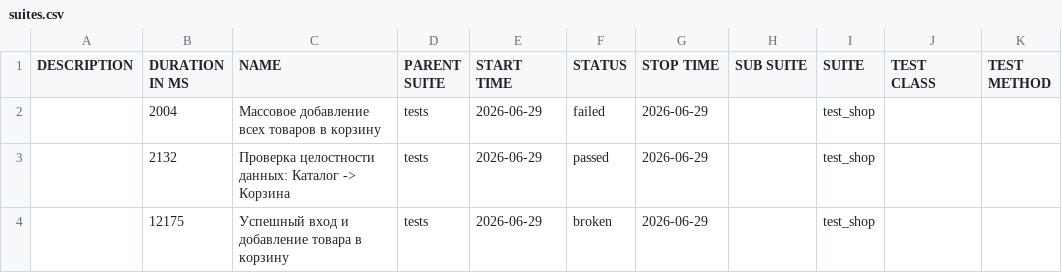
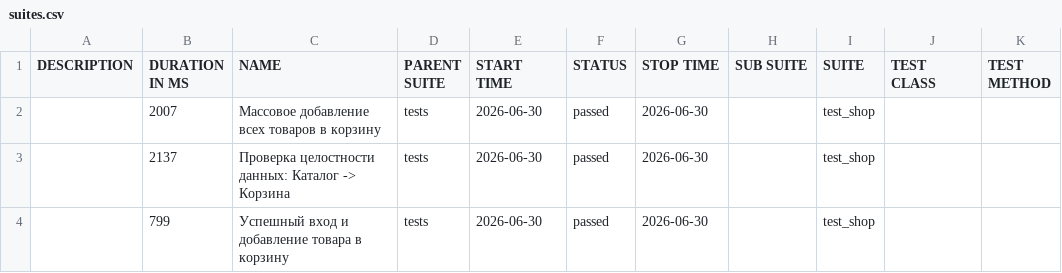
Before and after one commit to zasadwla01/automation, a CSV file: data/suites.csv, drawn as a sheet.

```diff
--- a/data/suites.csv
+++ b/data/suites.csv
@@ -1,4 +1,4 @@
 "DESCRIPTION","DURATION IN MS","NAME","PARENT SUITE","START TIME","STATUS","STOP TIME","SUB SUITE","SUITE","TEST CLASS","TEST METHOD"
-"","2004","Массовое добавление всех товаров в корзину","tests","2026-06-29","failed","2026-06-29","","test_shop","",""
-"","2132","Проверка целостности данных: Каталог -> Корзина","tests","2026-06-29","passed","2026-06-29","","test_shop","",""
-"","12175","Успешный вход и добавление товара в корзину","tests","2026-06-29","broken","2026-06-29","","test_shop","",""
+"","2007","Массовое добавление всех товаров в корзину","tests","2026-06-30","passed","2026-06-30","","test_shop","",""
+"","2137","Проверка целостности данных: Каталог -> Корзина","tests","2026-06-30","passed","2026-06-30","","test_shop","",""
+"","799","Успешный вход и добавление товара в корзину","tests","2026-06-30","passed","2026-06-30","","test_shop","",""
```
Also changed, not shown: data/behaviors.csv, 32 other files.
